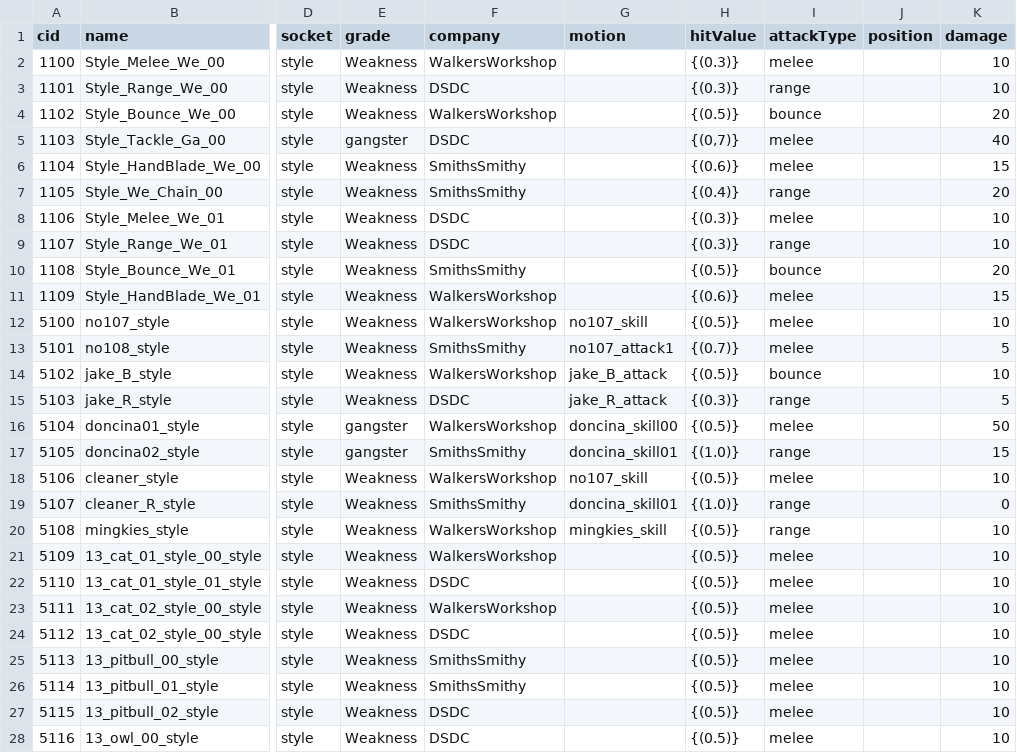
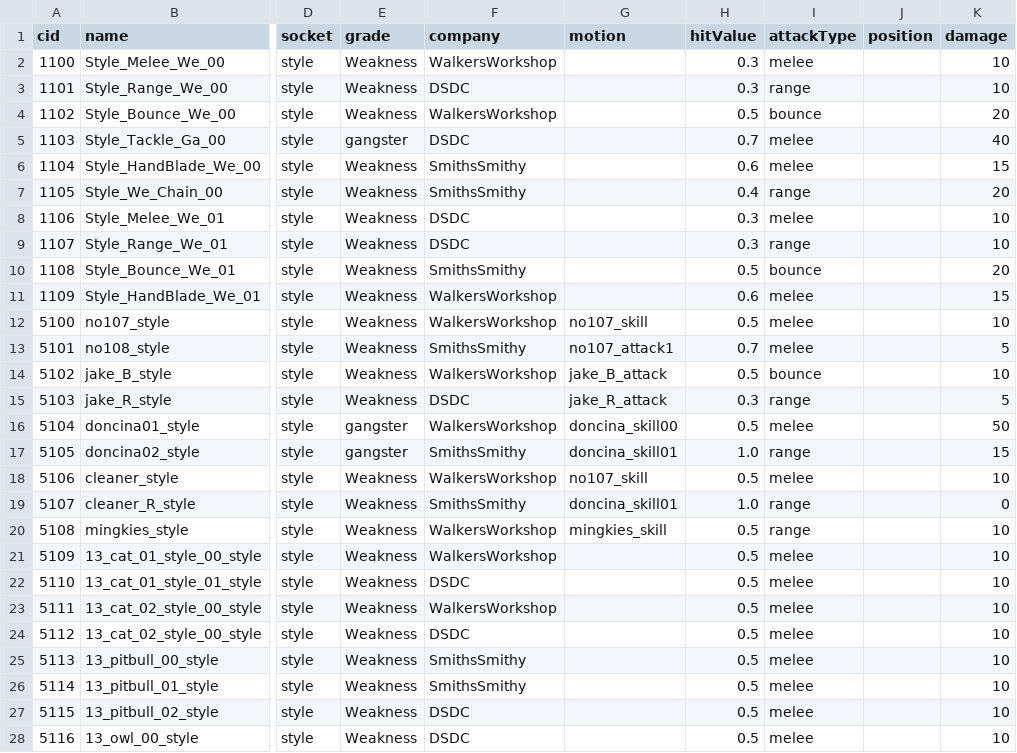
Before and after one commit to WolfPack-1/2D-Side-View-Roguelike, a CSV file: Assets/Resources/Data/CSV/TubeStyle.csv, drawn as a sheet; only a part is shown, gaps mark what is left out; the diff covers the shown part only; the diff names each change by its address in the sheet, - before the commit and + after, or states it on an @@ line.

```diff
--- a/Assets/Resources/Data/CSV/TubeStyle.csv
+++ b/Assets/Resources/Data/CSV/TubeStyle.csv
-H2:H3 (hitValue): {(0.3)}
+H2:H3 (hitValue): 0.3
-H4 (hitValue): {(0.5)}
+H4 (hitValue): 0.5
-H5 (hitValue): {(0,7)}
+H5 (hitValue): 0.7
-H6 (hitValue): {(0.6)}
+H6 (hitValue): 0.6
-H7 (hitValue): {(0.4)}
+H7 (hitValue): 0.4
-H8:H9 (hitValue): {(0.3)}
+H8:H9 (hitValue): 0.3
-H10 (hitValue): {(0.5)}
+H10 (hitValue): 0.5
-H11 (hitValue): {(0.6)}
+H11 (hitValue): 0.6
-H12 (hitValue): {(0.5)}
+H12 (hitValue): 0.5
-H13 (hitValue): {(0.7)}
+H13 (hitValue): 0.7
-H14 (hitValue): {(0.5)}
+H14 (hitValue): 0.5
-H15 (hitValue): {(0.3)}
+H15 (hitValue): 0.3
-H16 (hitValue): {(0.5)}
+H16 (hitValue): 0.5
-H17 (hitValue): {(1.0)}
+H17 (hitValue): 1.0
-H18 (hitValue): {(0.5)}
+H18 (hitValue): 0.5
-H19 (hitValue): {(1.0)}
+H19 (hitValue): 1.0
-H20:H28 (hitValue): {(0.5)}
+H20:H28 (hitValue): 0.5
```
Also changed, not shown: 19 edited cells elsewhere in this file, 8 other files.
